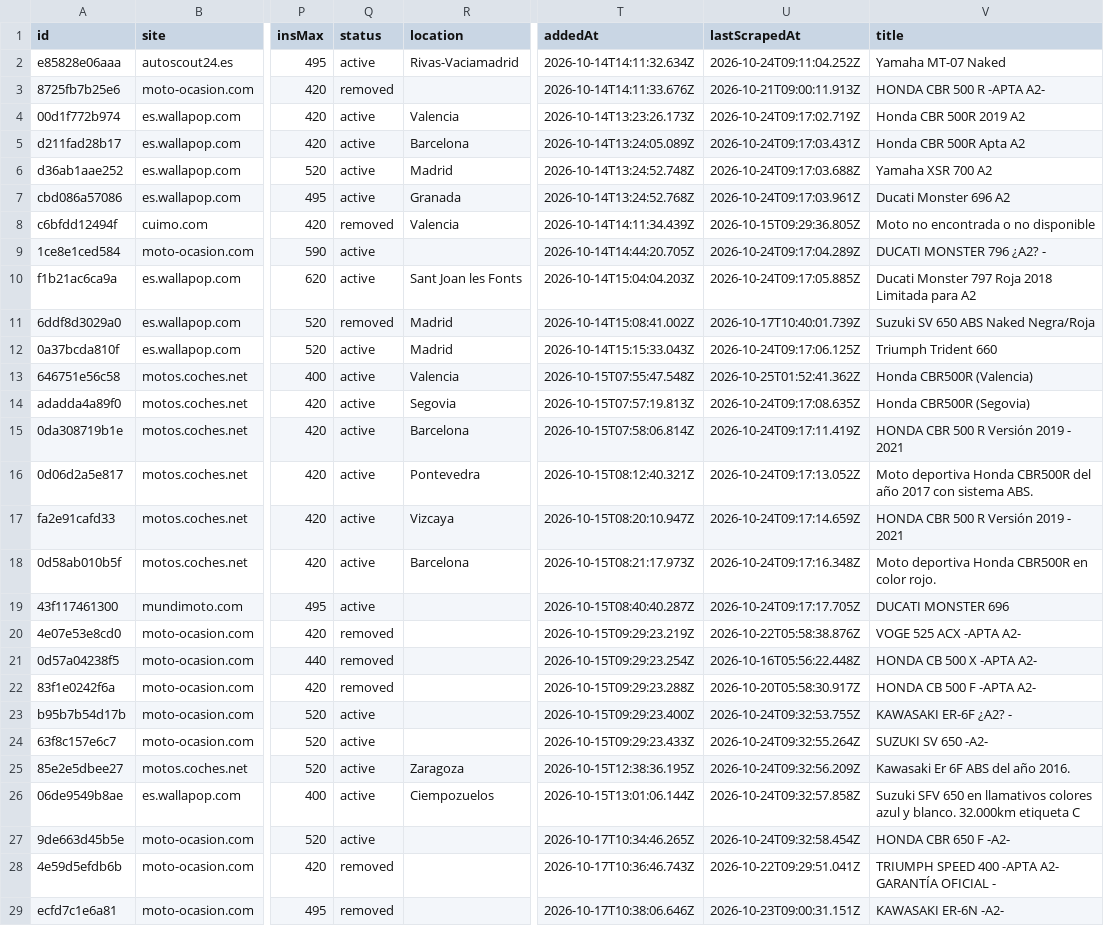
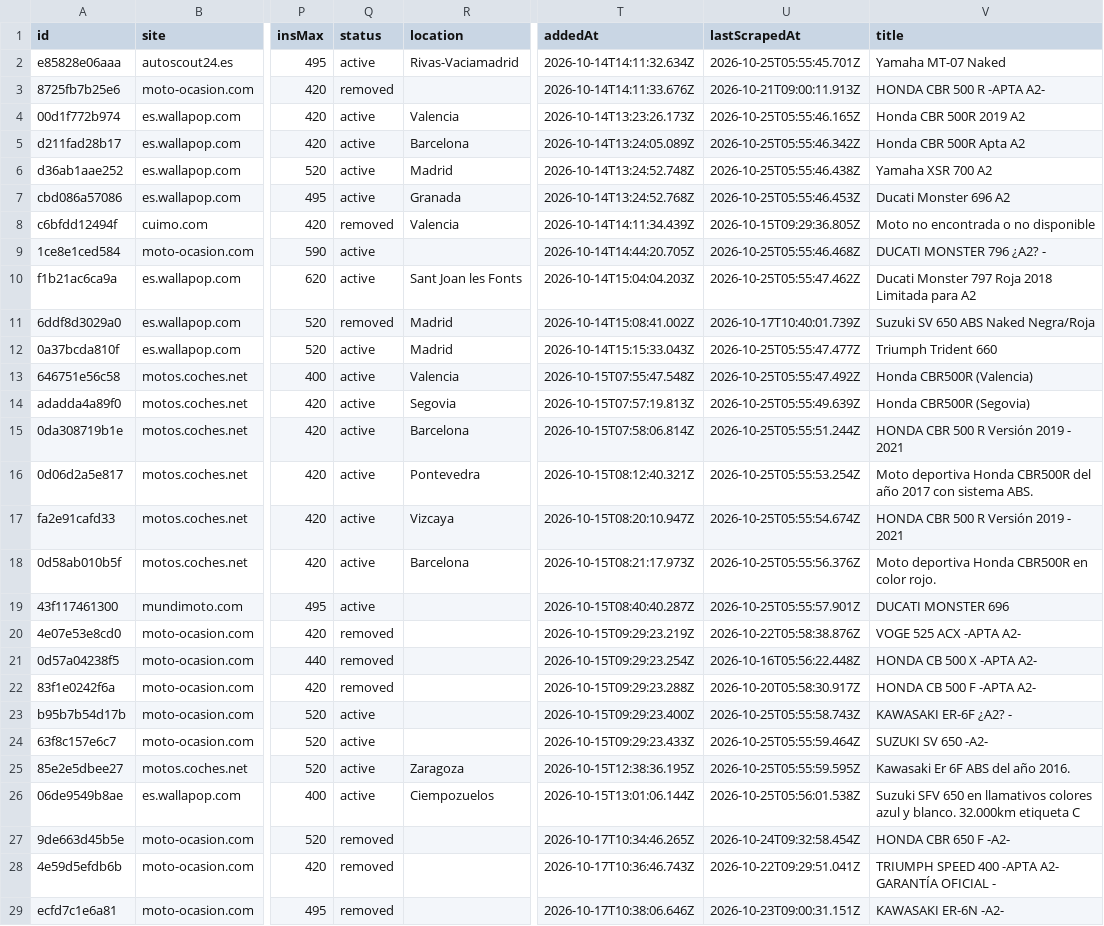
Before and after one commit to jonlautenschlager-partn/nnext-moto, a CSV file: data/export.csv, drawn as a sheet; only a part is shown, gaps mark what is left out; the diff covers the shown part only; the diff names each change by its address in the sheet, - before the commit and + after, or states it on an @@ line.

```diff
--- a/data/export.csv
+++ b/data/export.csv
-U2 (lastScrapedAt): 2026-10-24T09:11:04.252Z
+U2 (lastScrapedAt): 2026-10-25T05:55:45.701Z
-U4 (lastScrapedAt): 2026-10-24T09:17:02.719Z
+U4 (lastScrapedAt): 2026-10-25T05:55:46.165Z
-U5 (lastScrapedAt): 2026-10-24T09:17:03.431Z
+U5 (lastScrapedAt): 2026-10-25T05:55:46.342Z
-U6 (lastScrapedAt): 2026-10-24T09:17:03.688Z
+U6 (lastScrapedAt): 2026-10-25T05:55:46.438Z
-U7 (lastScrapedAt): 2026-10-24T09:17:03.961Z
+U7 (lastScrapedAt): 2026-10-25T05:55:46.453Z
-U9 (lastScrapedAt): 2026-10-24T09:17:04.289Z
+U9 (lastScrapedAt): 2026-10-25T05:55:46.468Z
-U10 (lastScrapedAt): 2026-10-24T09:17:05.885Z
+U10 (lastScrapedAt): 2026-10-25T05:55:47.462Z
-U12 (lastScrapedAt): 2026-10-24T09:17:06.125Z
+U12 (lastScrapedAt): 2026-10-25T05:55:47.477Z
-U13 (lastScrapedAt): 2026-10-25T01:52:41.362Z
+U13 (lastScrapedAt): 2026-10-25T05:55:47.492Z
-U14 (lastScrapedAt): 2026-10-24T09:17:08.635Z
+U14 (lastScrapedAt): 2026-10-25T05:55:49.639Z
-U15 (lastScrapedAt): 2026-10-24T09:17:11.419Z
+U15 (lastScrapedAt): 2026-10-25T05:55:51.244Z
-U16 (lastScrapedAt): 2026-10-24T09:17:13.052Z
+U16 (lastScrapedAt): 2026-10-25T05:55:53.254Z
-U17 (lastScrapedAt): 2026-10-24T09:17:14.659Z
+U17 (lastScrapedAt): 2026-10-25T05:55:54.674Z
-U18 (lastScrapedAt): 2026-10-24T09:17:16.348Z
+U18 (lastScrapedAt): 2026-10-25T05:55:56.376Z
-U19 (lastScrapedAt): 2026-10-24T09:17:17.705Z
+U19 (lastScrapedAt): 2026-10-25T05:55:57.901Z
-U23 (lastScrapedAt): 2026-10-24T09:32:53.755Z
+U23 (lastScrapedAt): 2026-10-25T05:55:58.743Z
-U24 (lastScrapedAt): 2026-10-24T09:32:55.264Z
+U24 (lastScrapedAt): 2026-10-25T05:55:59.464Z
-U25 (lastScrapedAt): 2026-10-24T09:32:56.209Z
+U25 (lastScrapedAt): 2026-10-25T05:55:59.595Z
-U26 (lastScrapedAt): 2026-10-24T09:32:57.858Z
+U26 (lastScrapedAt): 2026-10-25T05:56:01.538Z
-Q27 (status): active
+Q27 (status): removed
```
Also changed, not shown: 41 edited cells elsewhere in this file, 2 other files.
